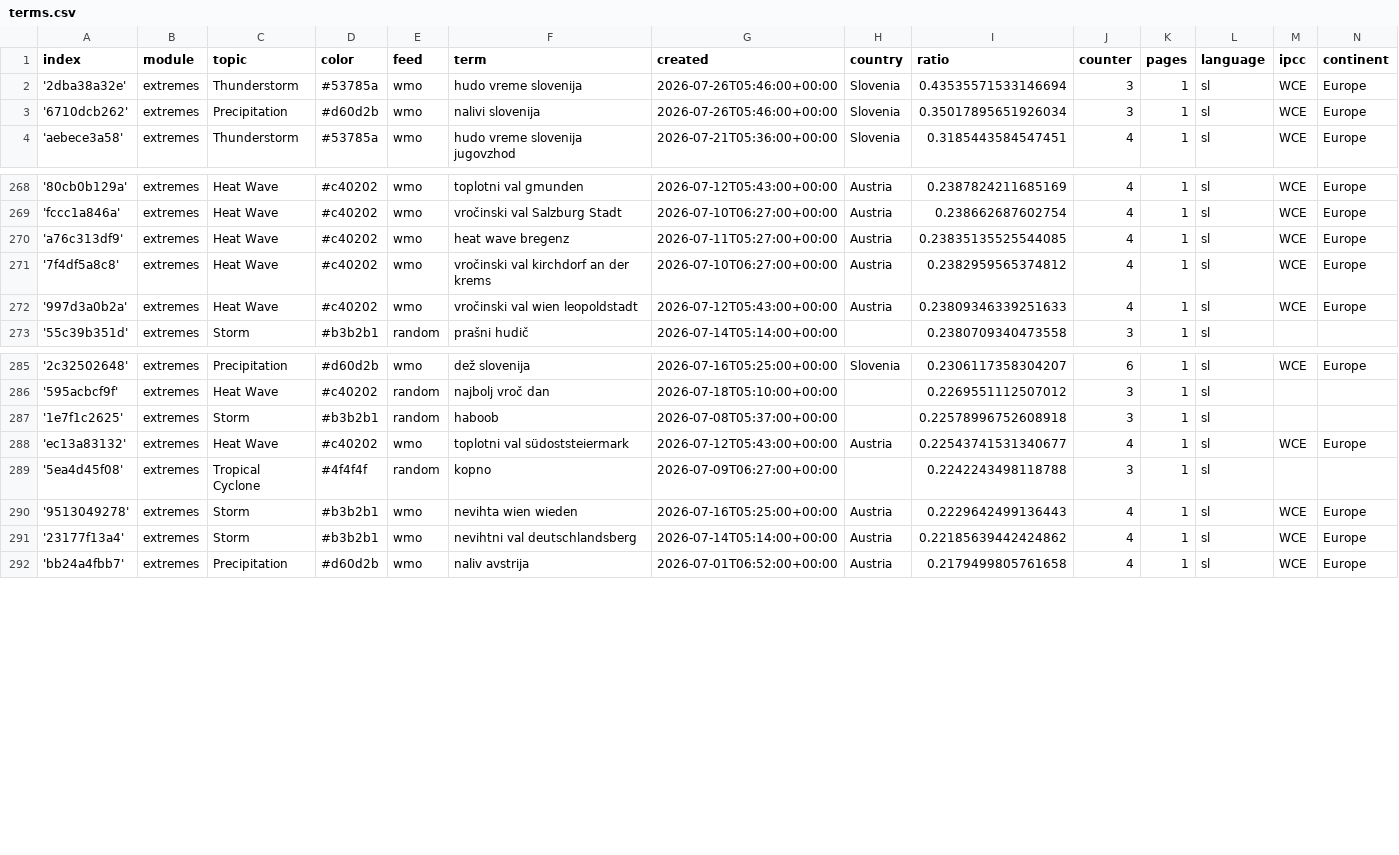
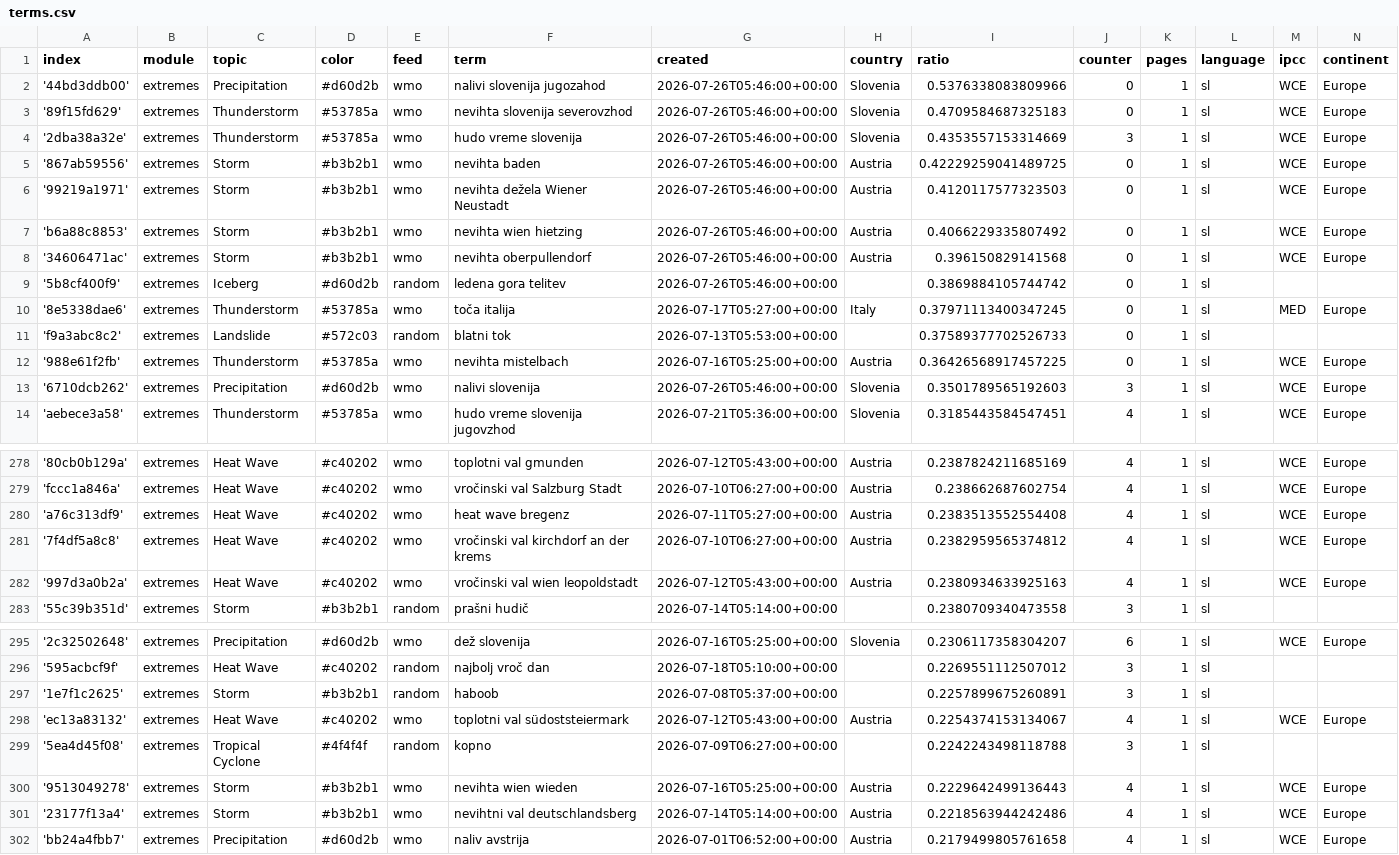
Before and after one commit to alime78-news/slowenienExtremes, a CSV file: terms.csv, drawn as a sheet; only a part is shown, gaps mark what is left out; the diff covers the shown part only.

Commit message:
Commit from GitHub Actions (import:0.0)

```diff
--- a/terms.csv
+++ b/terms.csv
@@ -1,4 +1,14 @@
 index,module,topic,color,feed,term,created,country,ratio,counter,pages,language,ipcc,continent
-'2dba38a32e',extremes,Thunderstorm,#53785a,wmo,hudo vreme slovenija,2026-07-26T05:46:00+00:00,Slovenia,0.43535571533146694,3,1,sl,WCE,Europe
-'6710dcb262',extremes,Precipitation,#d60d2b,wmo,nalivi slovenija,2026-07-26T05:46:00+00:00,Slovenia,0.35017895651926034,3,1,sl,WCE,Europe
+'44bd3ddb00',extremes,Precipitation,#d60d2b,wmo,nalivi slovenija jugozahod,2026-07-26T05:46:00+00:00,Slovenia,0.5376338083809966,0,1,sl,WCE,Europe
+'89f15fd629',extremes,Thunderstorm,#53785a,wmo,nevihta slovenija severovzhod,2026-07-26T05:46:00+00:00,Slovenia,0.4709584687325183,0,1,sl,WCE,Europe
+'2dba38a32e',extremes,Thunderstorm,#53785a,wmo,hudo vreme slovenija,2026-07-26T05:46:00+00:00,Slovenia,0.4353557153314669,3,1,sl,WCE,Europe
+'867ab59556',extremes,Storm,#b3b2b1,wmo,nevihta baden,2026-07-26T05:46:00+00:00,Austria,0.42229259041489725,0,1,sl,WCE,Europe
+'99219a1971',extremes,Storm,#b3b2b1,wmo,nevihta dežela Wiener Neustadt,2026-07-26T05:46:00+00:00,Austria,0.4120117577323503,0,1,sl,WCE,Europe
+'b6a88c8853',extremes,Storm,#b3b2b1,wmo,nevihta wien hietzing,2026-07-26T05:46:00+00:00,Austria,0.4066229335807492,0,1,sl,WCE,Europe
+'34606471ac',extremes,Storm,#b3b2b1,wmo,nevihta oberpullendorf,2026-07-26T05:46:00+00:00,Austria,0.396150829141568,0,1,sl,WCE,Europe
+'5b8cf400f9',extremes,Iceberg,#d60d2b,random,ledena gora telitev,2026-07-26T05:46:00+00:00,,0.3869884105744742,0,1,sl,,
+'8e5338dae6',extremes,Thunderstorm,#53785a,wmo,toča italija,2026-07-17T05:27:00+00:00,Italy,0.37971113400347245,0,1,sl,MED,Europe
+'f9a3abc8c2',extremes,Landslide,#572c03,random,blatni tok,2026-07-13T05:53:00+00:00,,0.37589377702526733,0,1,sl,,
+'988e61f2fb',extremes,Thunderstorm,#53785a,wmo,nevihta mistelbach,2026-07-16T05:25:00+00:00,Austria,0.36426568917457225,0,1,sl,WCE,Europe
+'6710dcb262',extremes,Precipitation,#d60d2b,wmo,nalivi slovenija,2026-07-26T05:46:00+00:00,Slovenia,0.3501789565192603,3,1,sl,WCE,Europe
 'aebece3a58',extremes,Thunderstorm,#53785a,wmo,hudo vreme slovenija jugovzhod,2026-07-21T05:36:00+00:00,Slovenia,0.3185443584547451,4,1,sl,WCE,Europe
@@ -269,5 +279,5 @@ index,module,topic,color,feed,term,created,country,ratio,counter,pages,language,
 'fccc1a846a',extremes,Heat Wave,#c40202,wmo,vročinski val Salzburg Stadt,2026-07-10T06:27:00+00:00,Austria,0.238662687602754,4,1,sl,WCE,Europe
-'a76c313df9',extremes,Heat Wave,#c40202,wmo,heat wave bregenz,2026-07-11T05:27:00+00:00,Austria,0.23835135525544085,4,1,sl,WCE,Europe
+'a76c313df9',extremes,Heat Wave,#c40202,wmo,heat wave bregenz,2026-07-11T05:27:00+00:00,Austria,0.2383513552554408,4,1,sl,WCE,Europe
 '7f4df5a8c8',extremes,Heat Wave,#c40202,wmo,vročinski val kirchdorf an der krems,2026-07-10T06:27:00+00:00,Austria,0.2382959565374812,4,1,sl,WCE,Europe
-'997d3a0b2a',extremes,Heat Wave,#c40202,wmo,vročinski val wien leopoldstadt,2026-07-12T05:43:00+00:00,Austria,0.23809346339251633,4,1,sl,WCE,Europe
+'997d3a0b2a',extremes,Heat Wave,#c40202,wmo,vročinski val wien leopoldstadt,2026-07-12T05:43:00+00:00,Austria,0.2380934633925163,4,1,sl,WCE,Europe
 '55c39b351d',extremes,Storm,#b3b2b1,random,prašni hudič,2026-07-14T05:14:00+00:00,,0.2380709340473558,3,1,sl,,
@@ -286,7 +296,7 @@ index,module,topic,color,feed,term,created,country,ratio,counter,pages,language,
 '595acbcf9f',extremes,Heat Wave,#c40202,random,najbolj vroč dan,2026-07-18T05:10:00+00:00,,0.2269551112507012,3,1,sl,,
-'1e7f1c2625',extremes,Storm,#b3b2b1,random,haboob,2026-07-08T05:37:00+00:00,,0.22578996752608918,3,1,sl,,
-'ec13a83132',extremes,Heat Wave,#c40202,wmo,toplotni val südoststeiermark,2026-07-12T05:43:00+00:00,Austria,0.22543741531340677,4,1,sl,WCE,Europe
+'1e7f1c2625',extremes,Storm,#b3b2b1,random,haboob,2026-07-08T05:37:00+00:00,,0.2257899675260891,3,1,sl,,
+'ec13a83132',extremes,Heat Wave,#c40202,wmo,toplotni val südoststeiermark,2026-07-12T05:43:00+00:00,Austria,0.2254374153134067,4,1,sl,WCE,Europe
 '5ea4d45f08',extremes,Tropical Cyclone,#4f4f4f,random,kopno,2026-07-09T06:27:00+00:00,,0.2242243498118788,3,1,sl,,
 '9513049278',extremes,Storm,#b3b2b1,wmo,nevihta wien wieden,2026-07-16T05:25:00+00:00,Austria,0.2229642499136443,4,1,sl,WCE,Europe
-'23177f13a4',extremes,Storm,#b3b2b1,wmo,nevihtni val deutschlandsberg,2026-07-14T05:14:00+00:00,Austria,0.22185639442424862,4,1,sl,WCE,Europe
+'23177f13a4',extremes,Storm,#b3b2b1,wmo,nevihtni val deutschlandsberg,2026-07-14T05:14:00+00:00,Austria,0.2218563944242486,4,1,sl,WCE,Europe
 'bb24a4fbb7',extremes,Precipitation,#d60d2b,wmo,naliv avstrija,2026-07-01T06:52:00+00:00,Austria,0.2179499805761658,4,1,sl,WCE,Europe
```
Also changed, not shown: 4 edited cells elsewhere in this file.
